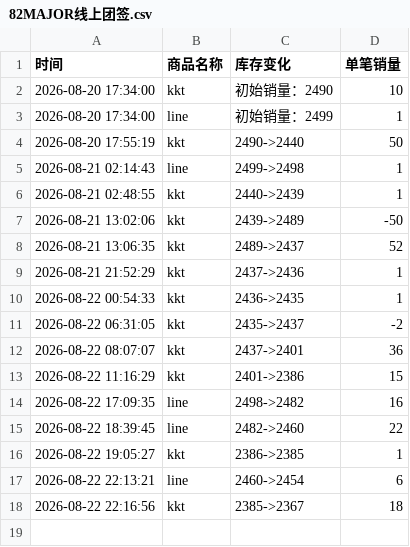
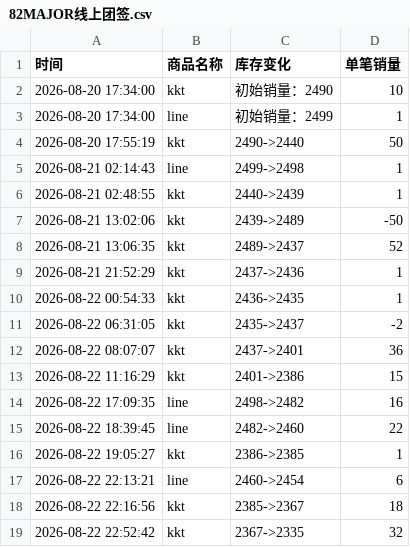
Before and after one commit to Juineii/82major_md0822, a CSV file: 82MAJOR线上团签.csv, drawn as a sheet; the diff names each change by its address in the sheet, - before the commit and + after, or states it on an @@ line.

Commit message:
自动更新数据 2026-08-22 22:53:14

```diff
--- a/82MAJOR线上团签.csv
+++ b/82MAJOR线上团签.csv
+row 19: 2026-08-22 22:52:42 | kkt | 2367->2335 | 32
```
